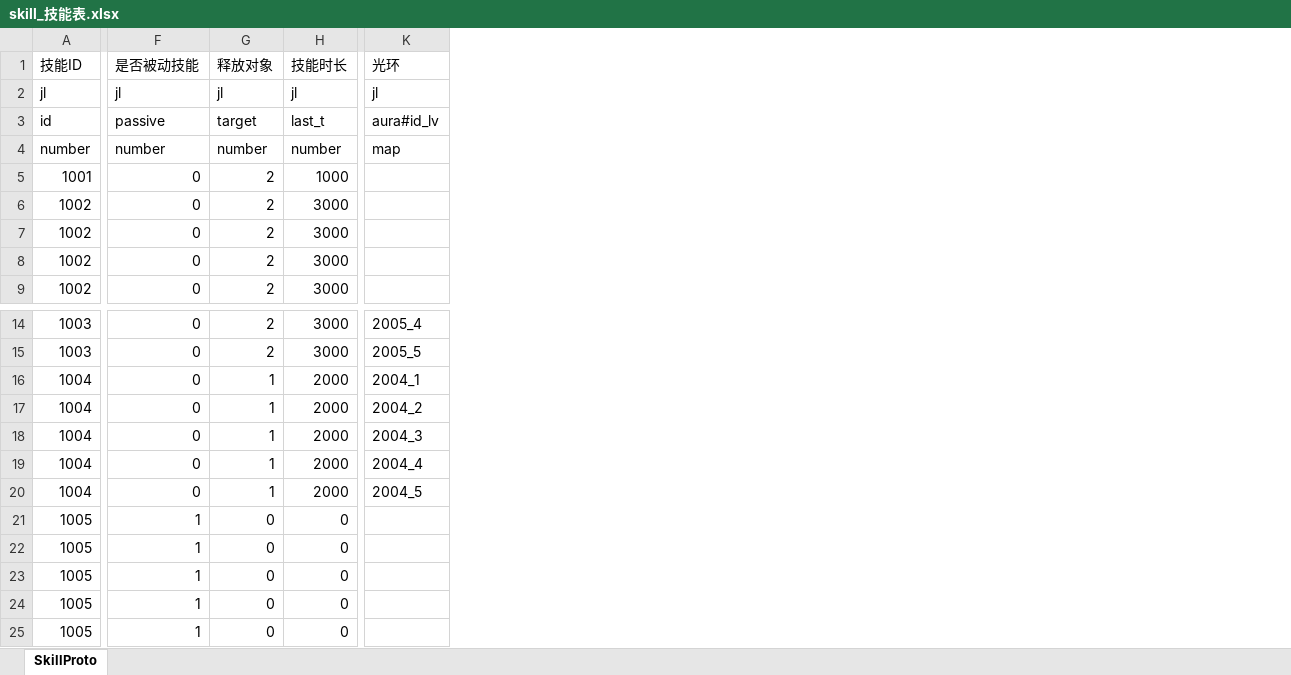
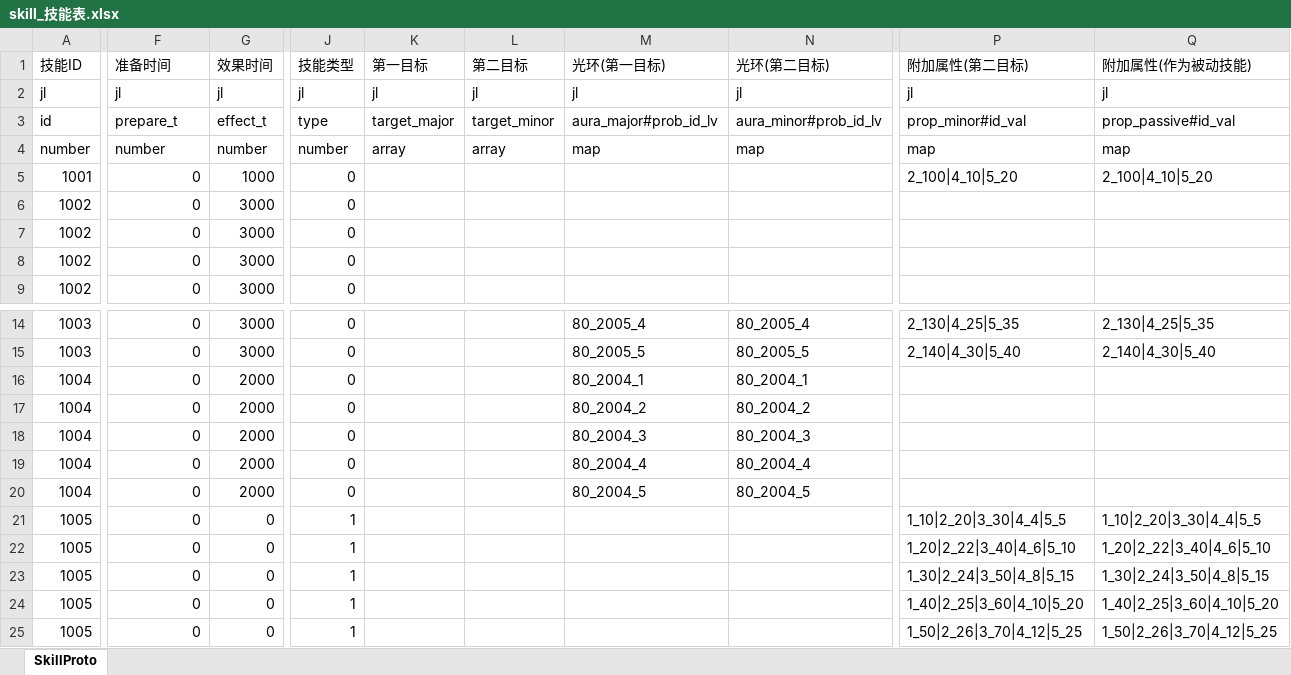
Before and after one commit to preboy/gworld, an Excel workbook: plan/excel/skill_技能表.xlsx, sheet SkillProto, drawn as a sheet; only a part is shown, gaps mark what is left out; values as stored, in another font and other column widths than the file's, no borders; removed rows and columns are numbered as before the commit, all else as after; the diff covers the shown part only; the diff names each change by its address in the sheet, - before the commit and + after, or states it on an @@ line.

```diff
--- a/plan/excel/skill_技能表.xlsx (sheet SkillProto)
+++ b/plan/excel/skill_技能表.xlsx (sheet SkillProto)
-column G (释放对象), rows 2-9: jl | target | number | 2 | 2 | 2 | 2 | 2; rows 14-25: 2 | 2 | 1 | 1 | 1 | 1 | 1 | 0 | 0 | 0 | 0 | 0
-column K (光环), rows 2-4: jl | aura#id_lv | map; rows 14-20: 2005_4 | 2005_5 | 2004_1 | 2004_2 | 2004_3 | 2004_4 | 2004_5
+column J (技能类型), rows 2-9: jl | type | number | 0 | 0 | 0 | 0 | 0; rows 14-25: 0 | 0 | 0 | 0 | 0 | 0 | 0 | 1 | 1 | 1 | 1 | 1
+column K (第一目标), rows 2-4: jl | target_major | array
+column L (第二目标), rows 2-4: jl | target_minor | array
+column M (光环(第一目标)), rows 2-4: jl | aura_major#prob_id_lv | map; rows 14-20: 80_2005_4 | 80_2005_5 | 80_2004_1 | 80_2004_2 | 80_2004_3 | 80_2004_4 | 80_2004_5
+column N (光环(第二目标)), rows 2-4: jl | aura_minor#prob_id_lv | map; rows 14-20: 80_2005_4 | 80_2005_5 | 80_2004_1 | 80_2004_2 | 80_2004_3 | 80_2004_4 | 80_2004_5
+column P (附加属性(第二目标)), rows 2-5: jl | prop_minor#id_val | map | 2_100|4_10|5_20; rows 14-25: 2_130|4_25|5_35 | 2_140|4_30|5_40 |  |  |  |  |  | 1_10|2_20|3_30|4_4|5_5 | 1_20|2_22|3_40|4_6|5_10 | 1_30|2_24|3_50|4_8|5_15 | 1_40|2_25|3_60|4_10|5_20 | 1_50|2_26|3_70|4_12|5_25
+column Q (附加属性(作为被动技能)), rows 2-5: jl | prop_passive#id_val | map | 2_100|4_10|5_20; rows 14-25: 2_130|4_25|5_35 | 2_140|4_30|5_40 |  |  |  |  |  | 1_10|2_20|3_30|4_4|5_5 | 1_20|2_22|3_40|4_6|5_10 | 1_30|2_24|3_50|4_8|5_15 | 1_40|2_25|3_60|4_10|5_20 | 1_50|2_26|3_70|4_12|5_25
-F1: 是否被动技能
+F1: 准备时间
-G1: 技能时长
+G1: 效果时间
-F3 (准备时间): passive
+F3 (准备时间): prepare_t
-G3 (效果时间): last_t
+G3 (效果时间): effect_t
-F21:F25 (准备时间): 1
+F21:F25 (准备时间): 0
```
Also changed, not shown: 2 edited cells elsewhere in this sheet, 17 other files.
